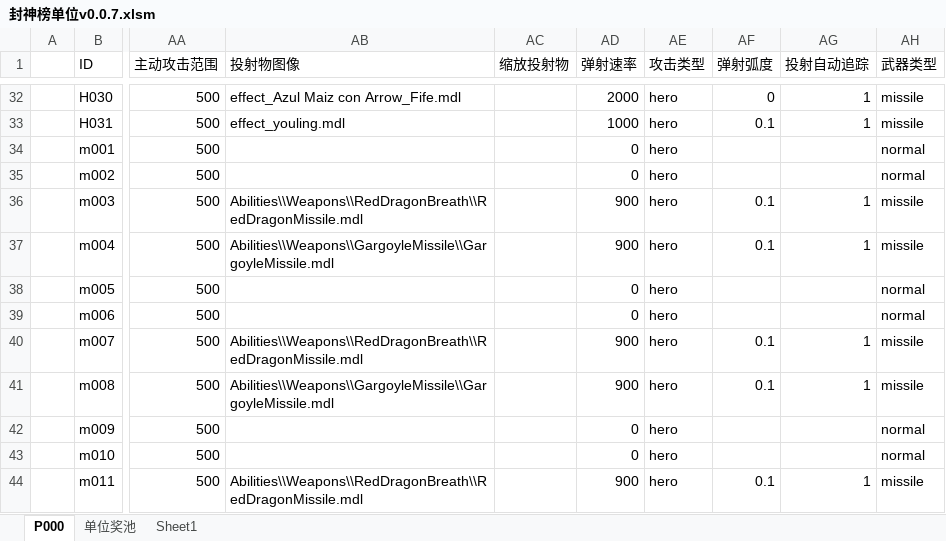
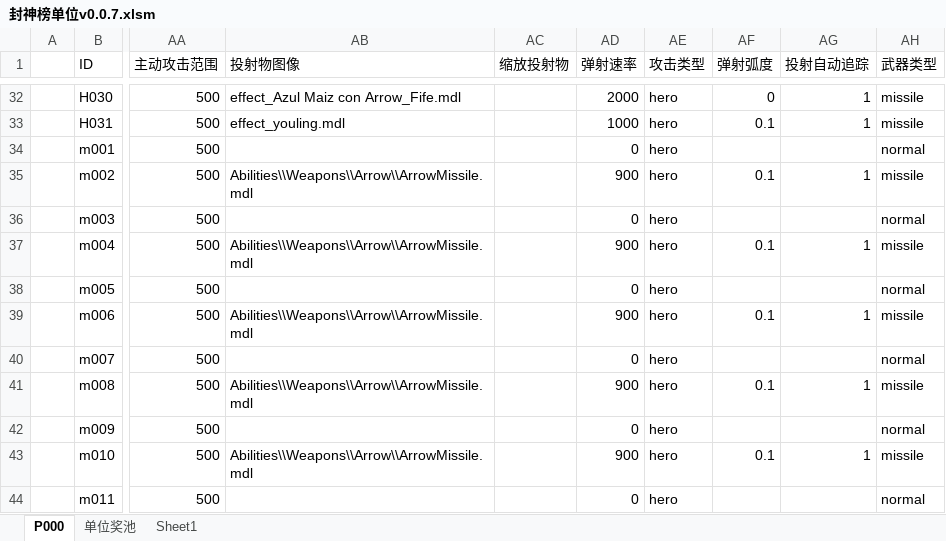
Before and after one commit to MageEgg/MageGame, an Excel workbook: 封神榜单位v0.0.7.xlsm, sheet P000, drawn as a sheet; only a part is shown, gaps mark what is left out; values as stored, in another font and other column widths than the file's, no cell formats; the diff covers the shown part only; the diff names each change by its address in the sheet, - before the commit and + after, or states it on an @@ line.

```diff
--- a/封神榜单位v0.0.7.xlsm (sheet P000)
+++ b/封神榜单位v0.0.7.xlsm (sheet P000)
-AB35 (投射物图像): (empty)
+AB35 (投射物图像): Abilities\\Weapons\\Arrow\\ArrowMissile.mdl
-AD35 (弹射速率): 0
+AD35 (弹射速率): 900
-AF35 (弹射弧度): (empty)
+AF35 (弹射弧度): 0.1
-AG35 (投射自动追踪): (empty)
+AG35 (投射自动追踪): 1
-AH35 (武器类型): normal
+AH35 (武器类型): missile
-AB36 (投射物图像): Abilities\\Weapons\\RedDragonBreath\\RedDragonMissile.mdl
+AB36 (投射物图像): (empty)
-AD36 (弹射速率): 900
+AD36 (弹射速率): 0
-AF36 (弹射弧度): 0.1
+AF36 (弹射弧度): (empty)
-AG36 (投射自动追踪): 1
+AG36 (投射自动追踪): (empty)
-AH36 (武器类型): missile
+AH36 (武器类型): normal
-AB37 (投射物图像): Abilities\\Weapons\\GargoyleMissile\\GargoyleMissile.mdl
+AB37 (投射物图像): Abilities\\Weapons\\Arrow\\ArrowMissile.mdl
-AB39 (投射物图像): (empty)
+AB39 (投射物图像): Abilities\\Weapons\\Arrow\\ArrowMissile.mdl
-AD39 (弹射速率): 0
+AD39 (弹射速率): 900
-AF39 (弹射弧度): (empty)
+AF39 (弹射弧度): 0.1
-AG39 (投射自动追踪): (empty)
+AG39 (投射自动追踪): 1
-AH39 (武器类型): normal
+AH39 (武器类型): missile
-AB40 (投射物图像): Abilities\\Weapons\\RedDragonBreath\\RedDragonMissile.mdl
+AB40 (投射物图像): (empty)
-AD40 (弹射速率): 900
+AD40 (弹射速率): 0
-AF40 (弹射弧度): 0.1
+AF40 (弹射弧度): (empty)
-AG40 (投射自动追踪): 1
+AG40 (投射自动追踪): (empty)
-AH40 (武器类型): missile
+AH40 (武器类型): normal
-AB41 (投射物图像): Abilities\\Weapons\\GargoyleMissile\\GargoyleMissile.mdl
+AB41 (投射物图像): Abilities\\Weapons\\Arrow\\ArrowMissile.mdl
-AB43 (投射物图像): (empty)
+AB43 (投射物图像): Abilities\\Weapons\\Arrow\\ArrowMissile.mdl
-AD43 (弹射速率): 0
+AD43 (弹射速率): 900
-AF43 (弹射弧度): (empty)
+AF43 (弹射弧度): 0.1
-AG43 (投射自动追踪): (empty)
+AG43 (投射自动追踪): 1
-AH43 (武器类型): normal
+AH43 (武器类型): missile
-AB44 (投射物图像): Abilities\\Weapons\\RedDragonBreath\\RedDragonMissile.mdl
+AB44 (投射物图像): (empty)
-AD44 (弹射速率): 900
+AD44 (弹射速率): 0
-AF44 (弹射弧度): 0.1
+AF44 (弹射弧度): (empty)
-AG44 (投射自动追踪): 1
+AG44 (投射自动追踪): (empty)
-AH44 (武器类型): missile
+AH44 (武器类型): normal
```
Also changed, not shown: 269 edited cells elsewhere in this sheet, cell formats, 5 other files.
